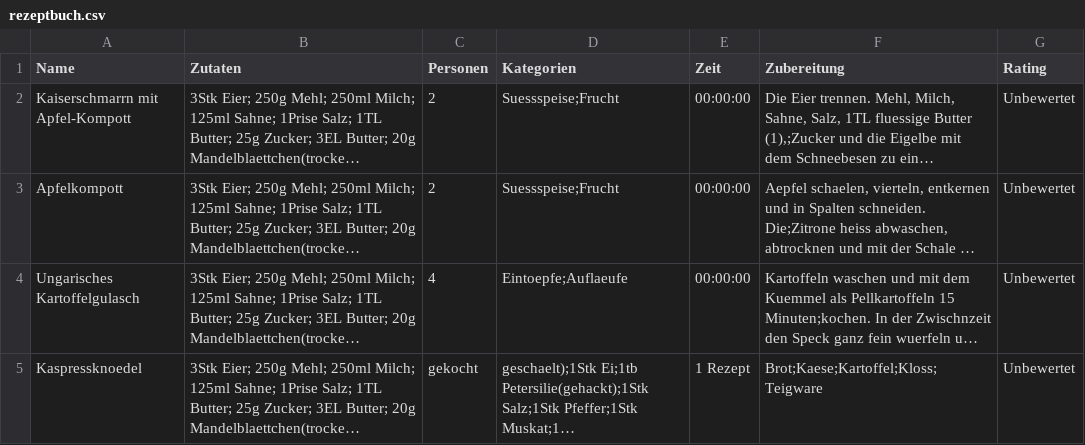
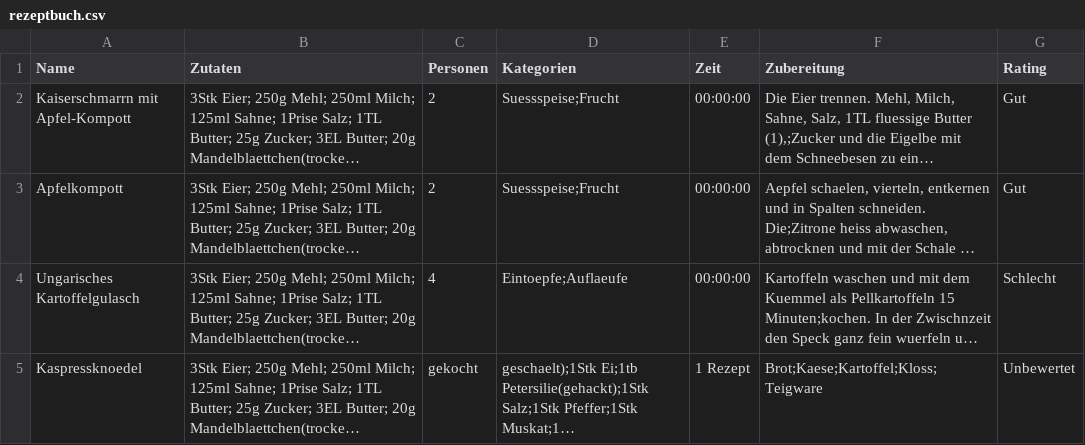
Before and after one commit to se-buw/koch-app, a CSV file: app/src/main/resources/rezeptbuch.csv, drawn as a sheet; long unchanged cells end in …; the diff names each change by its address in the sheet, - before the commit and + after, or states it on an @@ line.

Commit message:
rating finaly work

```diff
--- a/app/src/main/resources/rezeptbuch.csv
+++ b/app/src/main/resources/rezeptbuch.csv
-G2:G3 (Rating): Unbewertet
+G2:G3 (Rating): Gut
-G4 (Rating): Unbewertet
+G4 (Rating): Schlecht
```
Also changed, not shown: 4 other files.
